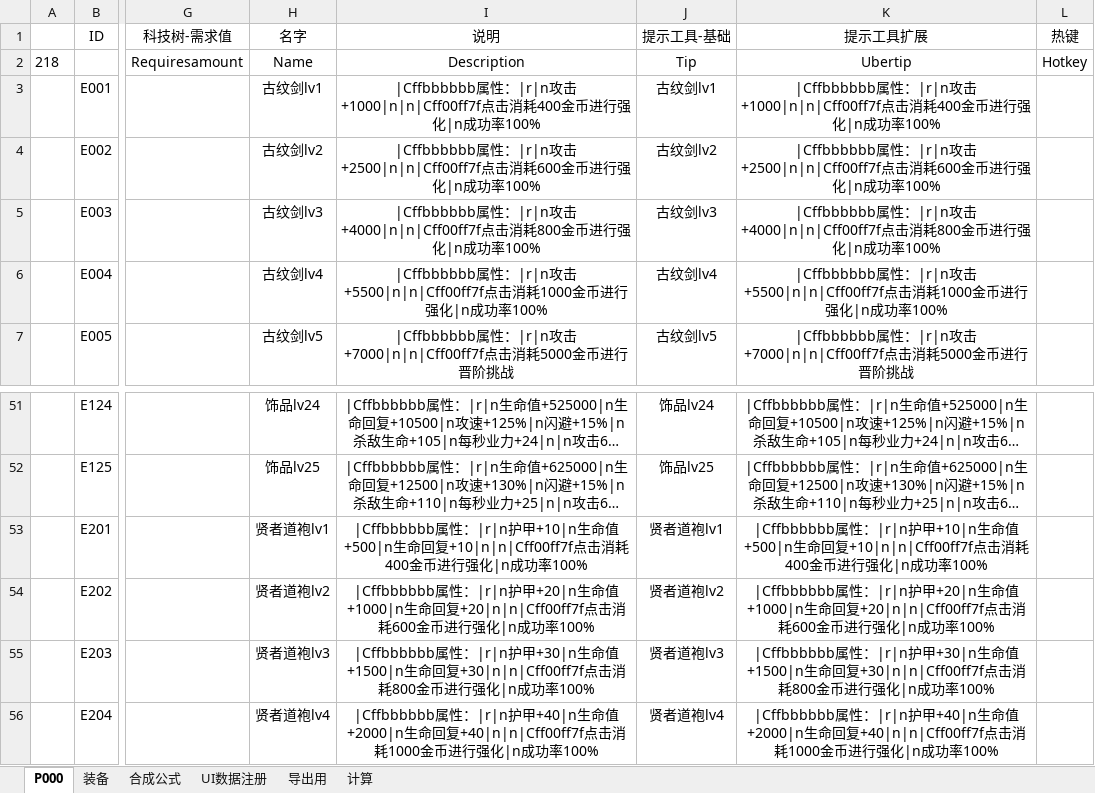
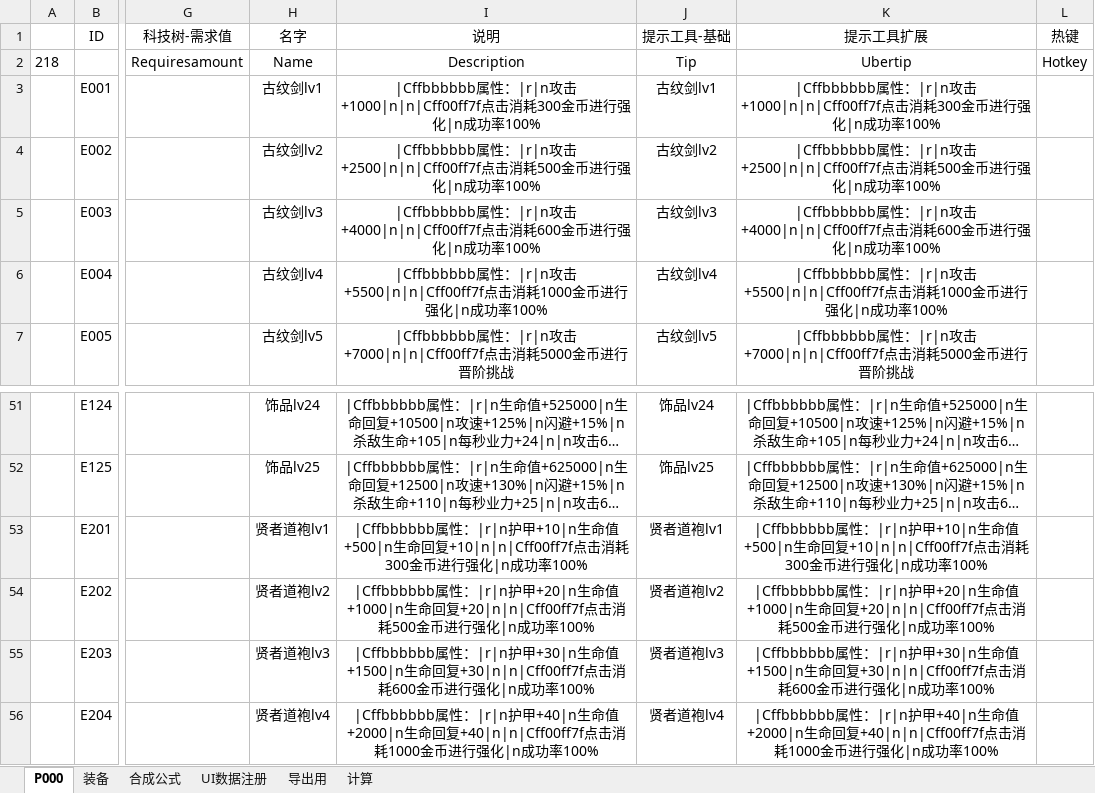
Before and after one commit to MageEgg/MageGame, an Excel workbook: 封神榜物品v0.0.8.xlsm, sheet P000, drawn as a sheet; only a part is shown, gaps mark what is left out; long unchanged cells end in …; values as stored, in another font and other column widths than the file's, no borders; charts and pictures not drawn; the diff names each change by its address in the sheet, - before the commit and + after, or states it on an @@ line.

```diff
--- a/封神榜物品v0.0.8.xlsm (sheet P000)
+++ b/封神榜物品v0.0.8.xlsm (sheet P000)
-I3 (说明): …点击消耗400金币进行…
+I3 (说明): …点击消耗300金币进行…
-K3 (提示工具扩展): …点击消耗400金币进行…
+K3 (提示工具扩展): …点击消耗300金币进行…
-I4 (说明): …点击消耗600金币进行…
+I4 (说明): …点击消耗500金币进行…
-K4 (提示工具扩展): …点击消耗600金币进行…
+K4 (提示工具扩展): …点击消耗500金币进行…
-I5 (说明): …点击消耗800金币进行…
+I5 (说明): …点击消耗600金币进行…
-K5 (提示工具扩展): …点击消耗800金币进行…
+K5 (提示工具扩展): …点击消耗600金币进行…
-I53 (说明): …点击消耗400金币进行…
+I53 (说明): …点击消耗300金币进行…
-K53 (提示工具扩展): …点击消耗400金币进行…
+K53 (提示工具扩展): …点击消耗300金币进行…
-I54 (说明): …点击消耗600金币进行…
+I54 (说明): …点击消耗500金币进行…
-K54 (提示工具扩展): …点击消耗600金币进行…
+K54 (提示工具扩展): …点击消耗500金币进行…
-I55 (说明): …点击消耗800金币进行…
+I55 (说明): …点击消耗600金币进行…
-K55 (提示工具扩展): …点击消耗800金币进行…
+K55 (提示工具扩展): …点击消耗600金币进行…
```
Also changed, not shown: sheet 装备, sheet UI数据注册, hidden cells, charts or pictures, 9 other files.
